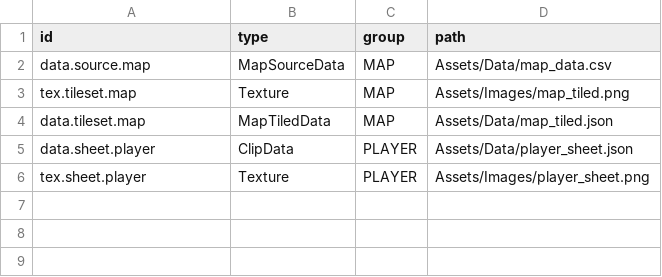
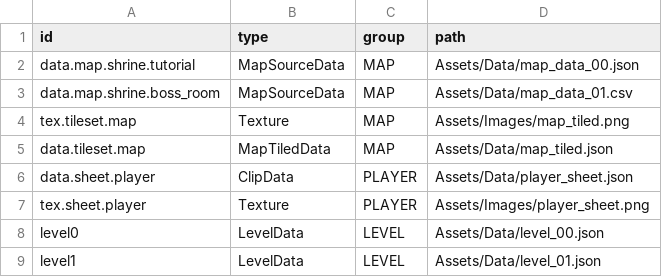
Before and after one commit to k025g1030-design/Object_Boss, a CSV file: Assets/Data/catalog.csv, drawn as a sheet.

```diff
--- a/Assets/Data/catalog.csv
+++ b/Assets/Data/catalog.csv
@@ -1,3 +1,4 @@
 id,type,group,path
-data.source.map,MapSourceData,MAP,Assets/Data/map_data.csv
+data.map.shrine.tutorial,MapSourceData,MAP,Assets/Data/map_data_00.json
+data.map.shrine.boss_room,MapSourceData,MAP,Assets/Data/map_data_01.csv
 tex.tileset.map,Texture,MAP,Assets/Images/map_tiled.png
@@ -6 +7,3 @@ data.sheet.player,ClipData,PLAYER,Assets/Data/player_sheet.json
 tex.sheet.player,Texture,PLAYER,Assets/Images/player_sheet.png
+level0,LevelData,LEVEL,Assets/Data/level_00.json
+level1,LevelData,LEVEL,Assets/Data/level_01.json
```
Also changed, not shown: 11 other files.
